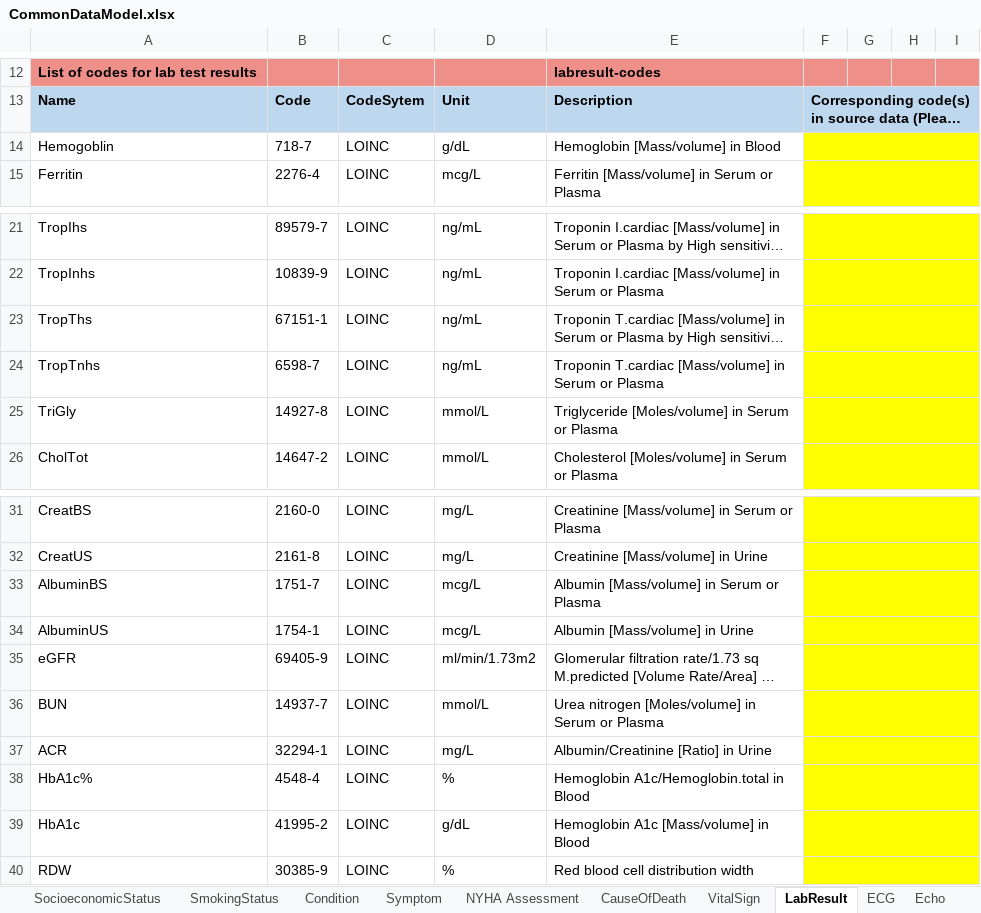
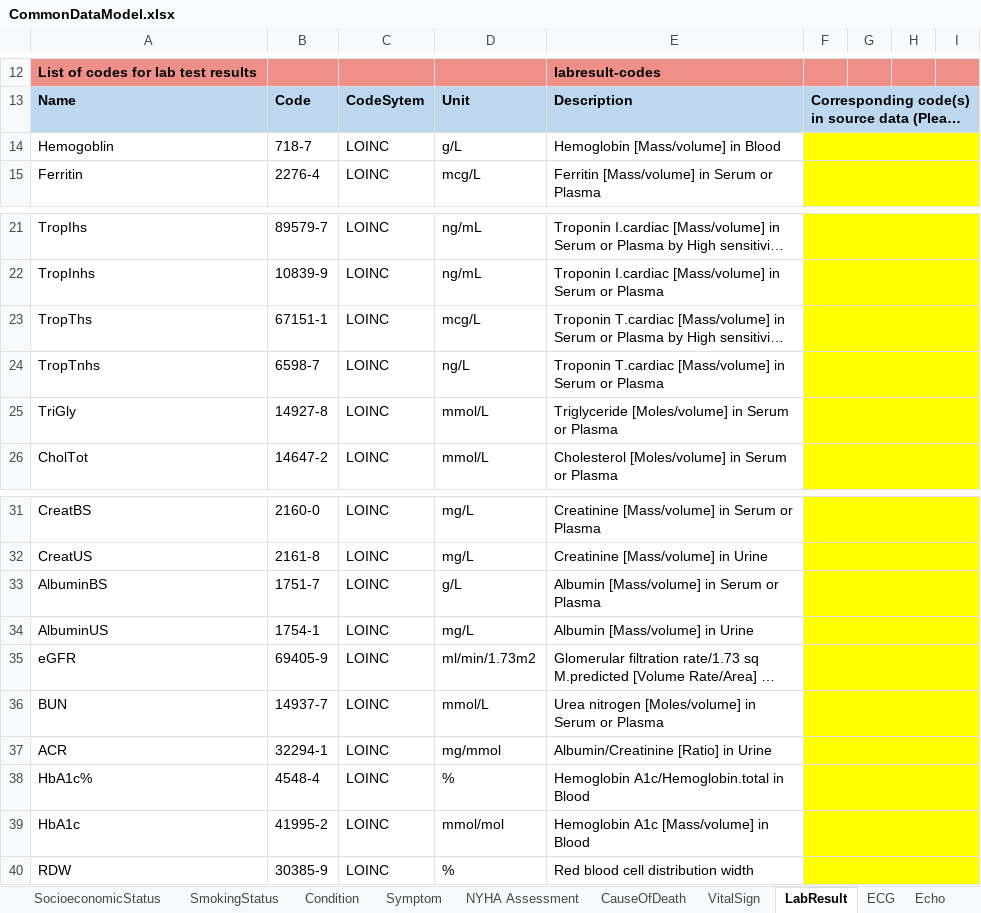
Before and after one commit to DataTools4Heart/common-data-model, an Excel workbook: CommonDataModel.xlsx, sheet LabResult, drawn as a sheet; only a part is shown, gaps mark what is left out; long unchanged cells end in …; values as stored, in another font and other column widths than the file's, no borders; the diff names each change by its address in the sheet, - before the commit and + after, or states it on an @@ line.

```diff
--- a/CommonDataModel.xlsx (sheet LabResult)
+++ b/CommonDataModel.xlsx (sheet LabResult)
-D14: g/dL
+D14: g/L
-D23: ng/mL
+D23: mcg/L
-D24: ng/mL
+D24: ng/L
-D33: mcg/L
+D33: g/L
-D34: mcg/L
+D34: mg/L
-D37: mg/L
+D37: mg/mmol
-D39: g/dL
+D39: mmol/mol
```
Also changed, not shown: sheet Symptom, sheet VitalSign, sheet Echo, sheet Encounter, sheet ECG, 10 other files.
